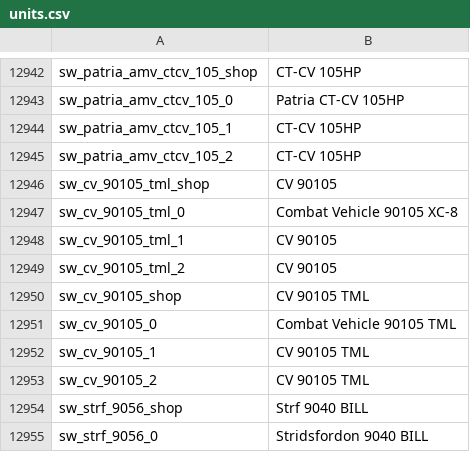
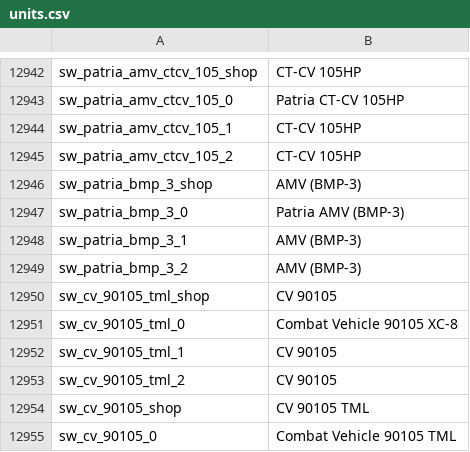
Before and after one commit to R11G/R11G.github.io, a CSV file: WT Localization Files/Default Names/units.csv, drawn as a sheet; only a part is shown, gaps mark what is left out; the shorter side is filled out with more unchanged rows.

```diff
--- a/WT Localization Files/Default Names/units.csv
+++ b/WT Localization Files/Default Names/units.csv
@@ -12945,2 +12945,6 @@ sw_patria_amv_ctcv_105_1;CT-CV 105HP
 sw_patria_amv_ctcv_105_2;CT-CV 105HP
+sw_patria_bmp_3_shop;AMV (BMP-3)
+sw_patria_bmp_3_0;Patria AMV (BMP-3)
+sw_patria_bmp_3_1;AMV (BMP-3)
+sw_patria_bmp_3_2;AMV (BMP-3)
 sw_cv_90105_tml_shop;CV 90105
```
Also changed, not shown: WT Localization Files/Jaek898 Default Roundels/units.csv, WT Localization Files/Jaek898 Modified Roundels/units.csv, 1 other file.
